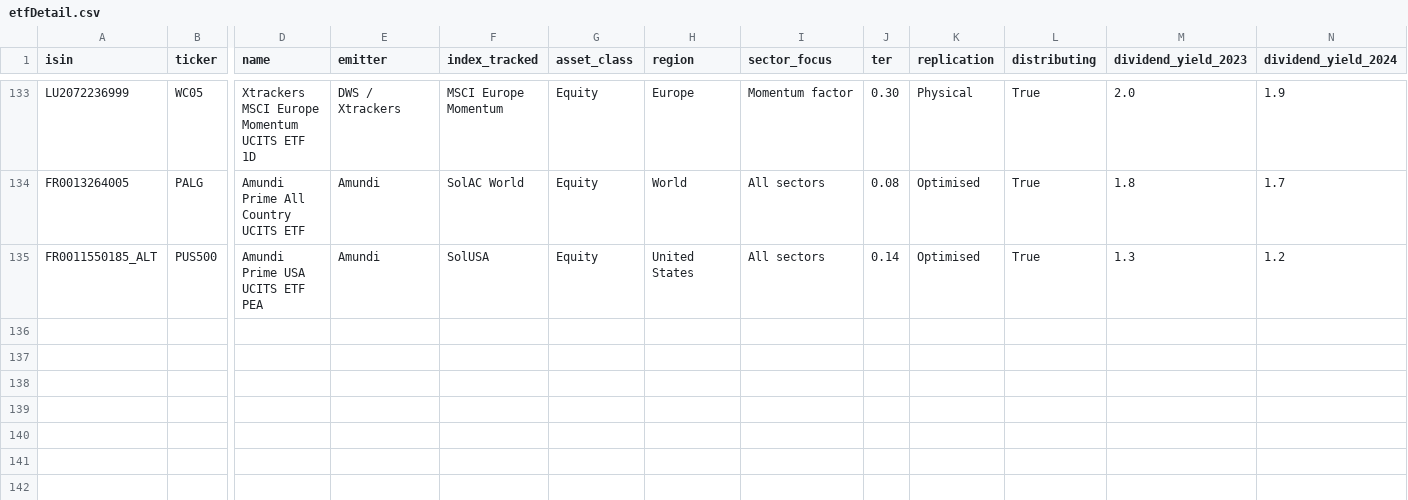
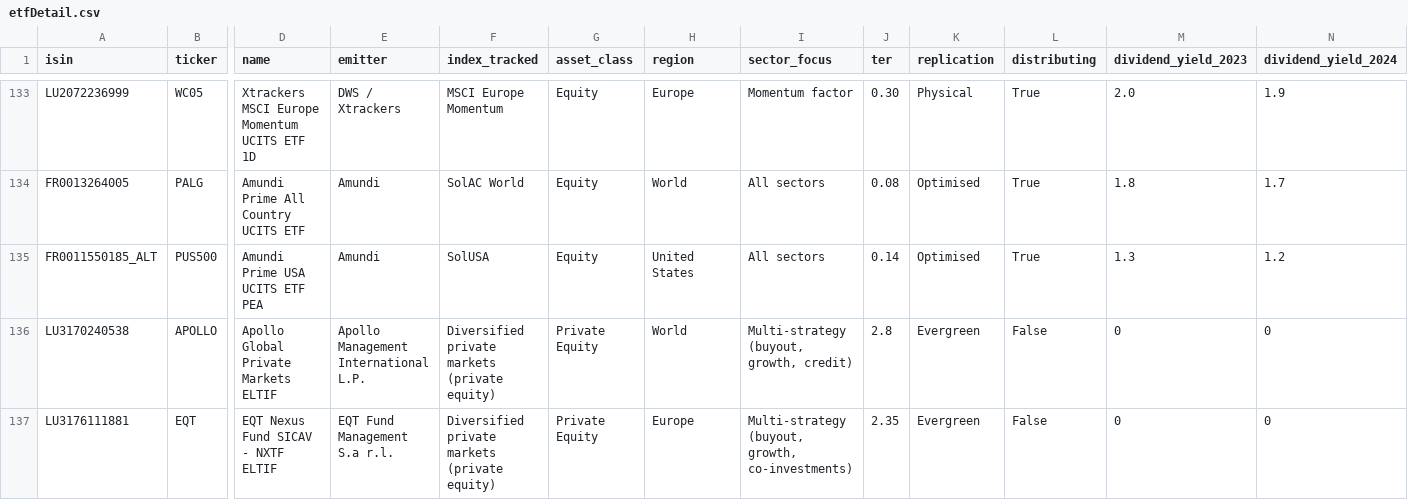
Before and after one commit to KillianBiou/CompoundWealth, a CSV file: data/etfDetail.csv, drawn as a sheet; only a part is shown, gaps mark what is left out; rows hold the shown columns only; the diff names each change by its address in the sheet, - before the commit and + after, or states it on an @@ line.

Commit message:
feat: enveloppe Non coté (PRIV) — private equity ELTIF Apollo & EQT Nexus
- Nouveau type d'enveloppe PRIV « Non coté » : fiscalité de droit commun
  (flat tax 31,4 %, sans avantage PEA), badges liquidité trimestrielle
  et avertissement frais 3-4,5 %/an
- Catalogue : LU3170240538 (Apollo Global Private Markets ELTIF) et
  LU3176111881 (EQT Nexus Fund NXTF ELTIF), catégorie « Non coté »,
  marqueur isPrivate (pas de cotation Yahoo)
- Ajout de position avec prix d'achat manuel (NAV) pour les fonds non
  cotés ; valorisation source « manuel » ; refresh Yahoo les ignore
- etfDetail.csv : fiches complètes (AIFM, frais de gestion, performance
  fee Apollo 12,5 %, rétrocessions courtier, coût total KID, liquidité,
  SFRD) affichées dans le panneau latéral cliquable
- Tests : garde-fous TER adaptés aux ELTIF + smoke test des deux fonds

Co-authored-by: KillianBiou <KillianBiou@users.noreply.github.com>

```diff
--- a/data/etfDetail.csv
+++ b/data/etfDetail.csv
+row 136: LU3170240538 | APOLLO | Apollo Global Private Markets ELTIF | Apollo Management International L.P. | Diversified private markets (private equity) | Private Equity | World | Multi-strategy (buyout, growth, credit) | 2.8 | Evergreen | False | 0 | 0
+row 137: LU3176111881 | EQT | EQT Nexus Fund SICAV - NXTF ELTIF | EQT Fund Management S.a r.l. | Diversified private markets (private equity) | Private Equity | Europe | Multi-strategy (buyout, growth, co-investments) | 2.35 | Evergreen | False | 0 | 0
```
Also changed, not shown: 21 other files.
